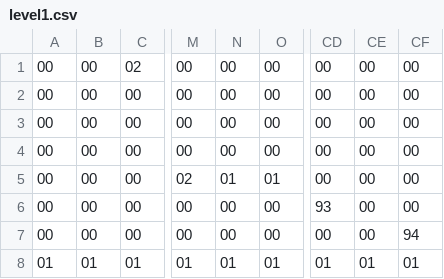
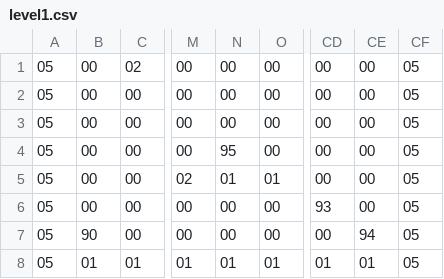
Before and after one commit to Quakstak/run_and_gun_prototype, a CSV file: assets/levels/level1.csv, drawn as a sheet; only a part is shown, gaps mark what is left out; the diff names each change by its address in the sheet, - before the commit and + after, or states it on an @@ line.

```diff
--- a/assets/levels/level1.csv
+++ b/assets/levels/level1.csv
-A1:A7: 00
+A1:A7: 05
-CF1:CF6: 00
+CF1:CF6: 05
-N4: 00
+N4: 95
-B7: 00
+B7: 90
-CE7: 00
+CE7: 94
-CF7: 94
+CF7: 05
-A8: 01
+A8: 05
-CF8: 01
+CF8: 05
```
Also changed, not shown: 12 other files.
